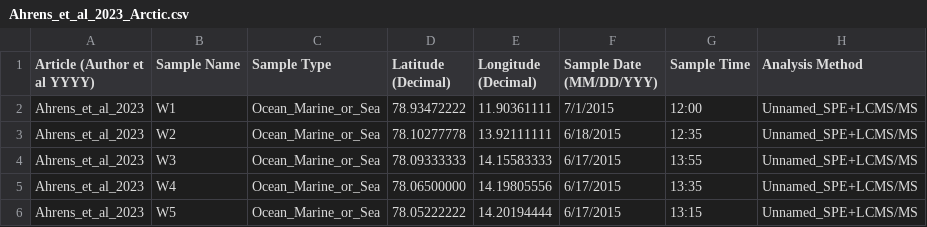
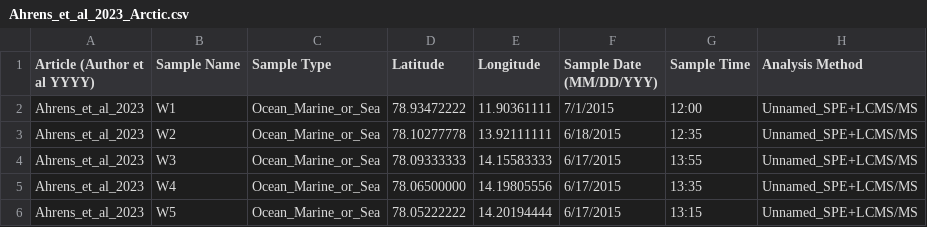
Before and after one commit to rvera177/GlobalPFAS, a CSV file: data/complete/Ahrens_et_al_2023_Arctic.csv, drawn as a sheet; only a part is shown; the diff names each change by its address in the sheet, - before the commit and + after, or states it on an @@ line.

Commit message:
Lat and Longs columns updated
Fixed Lat long column names to be more intuitive. "Latitude"	"Longitude". shouldn't have issues graphing in the future. Better to do it now than later

```diff
--- a/data/complete/Ahrens_et_al_2023_Arctic.csv
+++ b/data/complete/Ahrens_et_al_2023_Arctic.csv
-D1: Latitude (Decimal)
+D1: Latitude
-E1: Longitude (Decimal)
+E1: Longitude
```
Also changed, not shown: data/complete/Breitmeyer_et_al_2023_Pennsylvania.csv, data/complete/Camacho_et_al_2024_Florida.csv, 3 other files.
